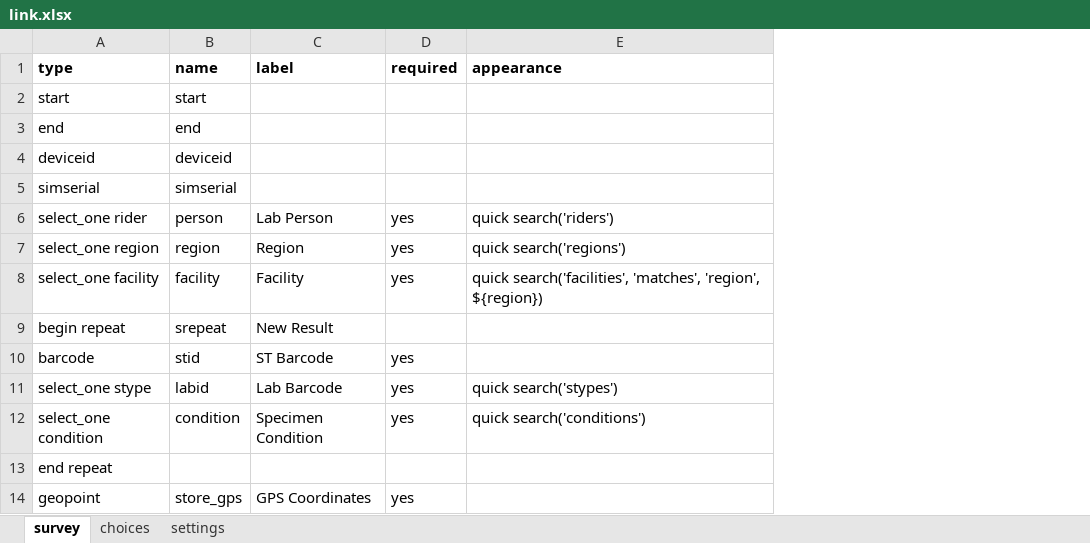
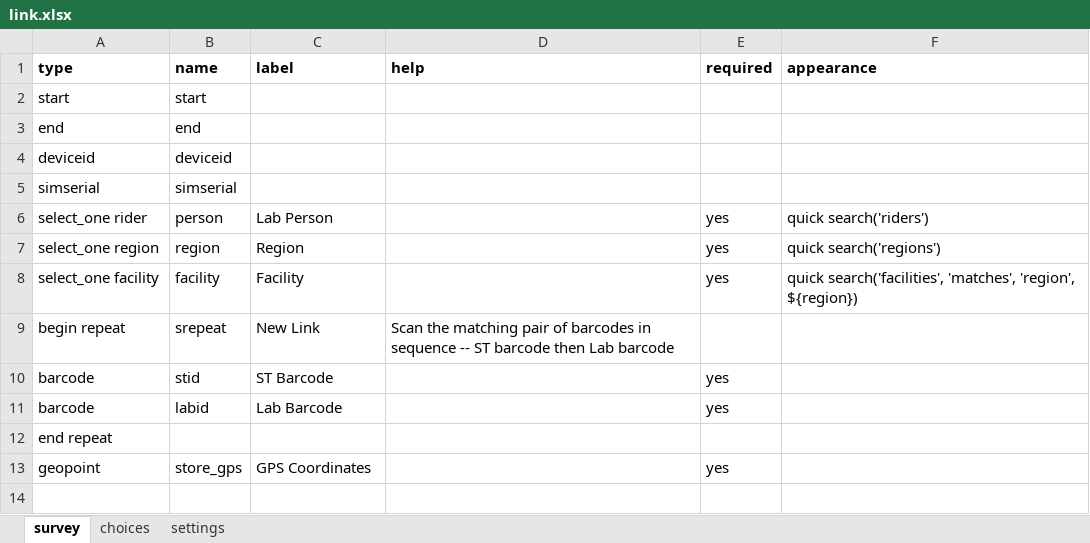
Before and after one commit to Kharatsa/SampleTransportTracking, an Excel workbook: xlsform/link.xlsx, sheet survey, drawn as a sheet; values as stored, in another font and other column widths than the file's, no borders; charts and pictures not drawn; removed rows and columns are numbered as before the commit, all else as after; the diff names each change by its address in the sheet, - before the commit and + after, or states it on an @@ line.

Commit message:
Fixed lab link form

```diff
--- a/xlsform/link.xlsx (sheet survey)
+++ b/xlsform/link.xlsx (sheet survey)
+column D (help), row 9: Scan the matching pair of barcodes in sequence -- ST barcode then Lab barcode
-C9 (label): New Result
+C9 (label): New Link
-A11 (type): select_one stype
+A11 (type): barcode
-F11 (appearance): quick search('stypes')
+F11 (appearance): (empty)
-row 12: select_one condition | condition | Specimen Condition | yes | quick search('conditions')
```
Also changed, not shown: 2 other files.
